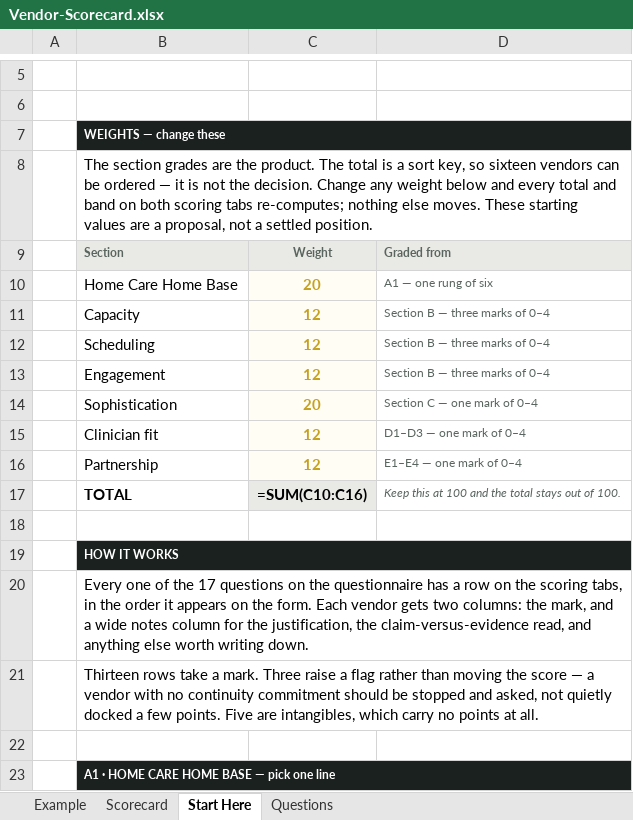
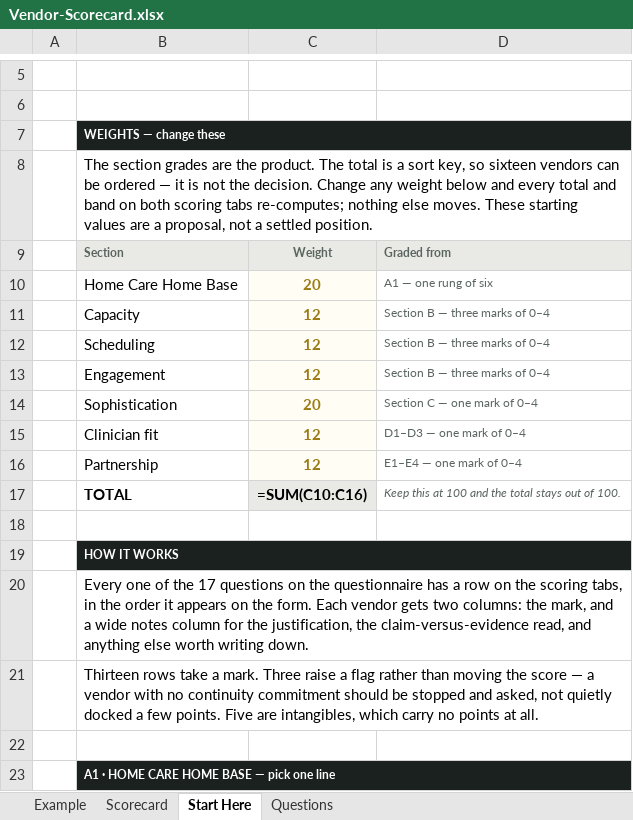
Before and after one commit to worker-max/compassus-capacity-pm, an Excel workbook: agents/compassus-capacity-pm/vendor-evaluation/Vendor-Scorecard.xlsx, sheet Start Here, drawn as a sheet; only a part is shown, gaps mark what is left out; values as stored, in another font and other column widths than the file's, no borders; formulas without a stored value are shown as written; the diff covers the shown part only; the diff names each change by its address in the sheet, - before the commit and + after, or states it on an @@ line.

```diff
--- a/agents/compassus-capacity-pm/vendor-evaluation/Vendor-Scorecard.xlsx (sheet Start Here)
+++ b/agents/compassus-capacity-pm/vendor-evaluation/Vendor-Scorecard.xlsx (sheet Start Here)
-C10:C16 text colour: #C6A01F
+C10:C16 text colour: #9A7B15
```
Also changed, not shown: cell formats elsewhere in this sheet, sheet Example, sheet Scorecard, 1 other file.
